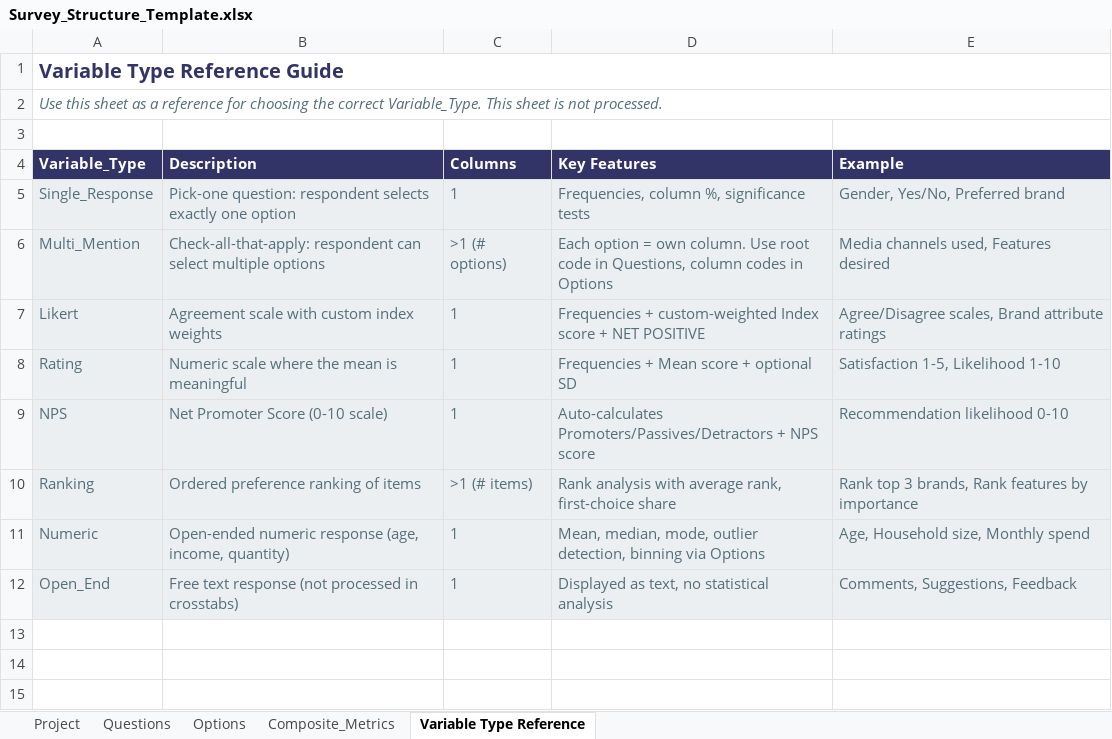
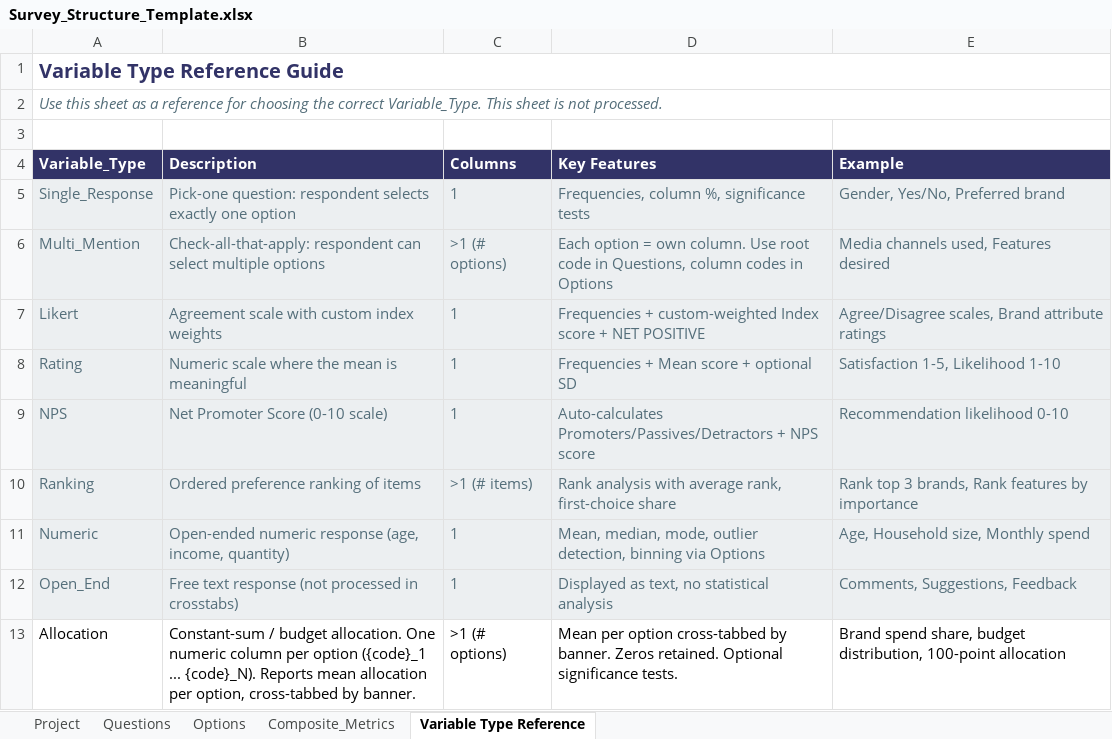
Before and after one commit to DuncanRBrett/Turas, an Excel workbook: modules/tabs/templates/Survey_Structure_Template.xlsx, sheet Variable Type Reference, drawn as a sheet; values as stored, in another font and other column widths than the file's, no borders; the diff names each change by its address in the sheet, - before the commit and + after, or states it on an @@ line.

```diff
--- a/modules/tabs/templates/Survey_Structure_Template.xlsx (sheet Variable Type Reference)
+++ b/modules/tabs/templates/Survey_Structure_Template.xlsx (sheet Variable Type Reference)
+row 13: Allocation | Constant-sum / budget allocation. One numeric column per option ({code}_1 ... {code}_N). Reports mean allocation per option, cross-tabbed by banner. | >1 (# options) | Mean per option cross-tabbed by banner. Zeros retained. Optional significance tests. | Brand spend share, budget distribution, 100-point allocation
```
Also changed, not shown: sheet Options, sheet Questions, sheet Project, sheet Composite_Metrics.
